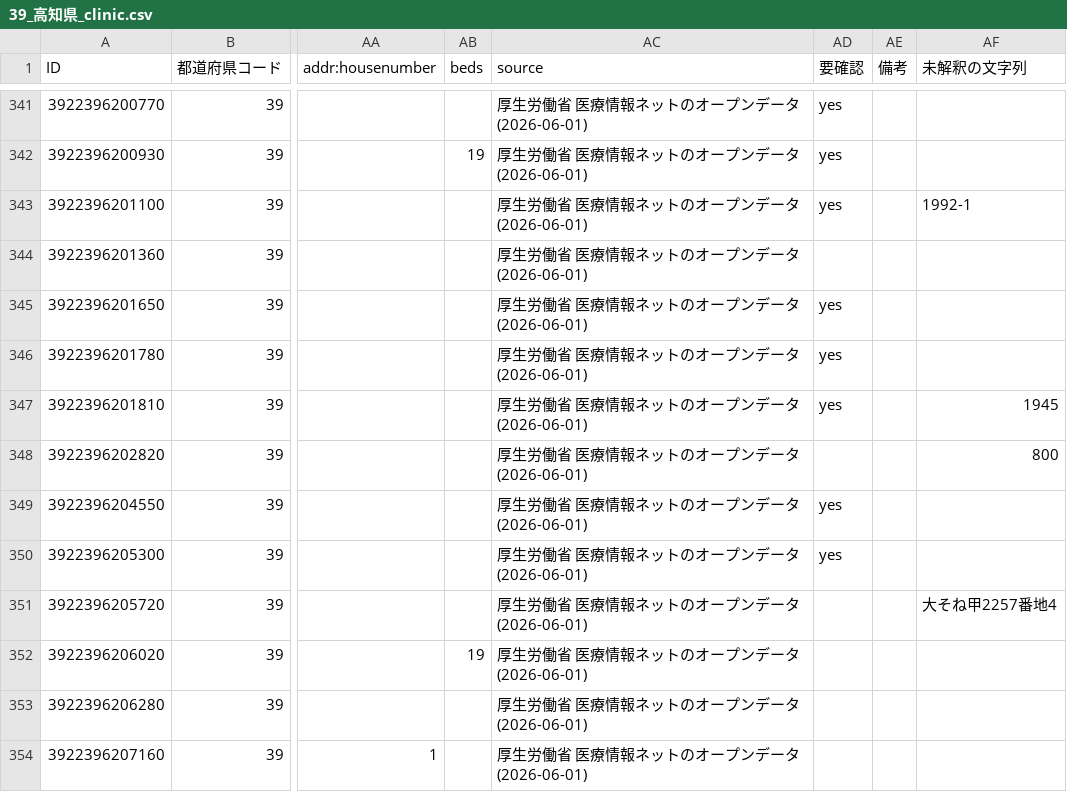
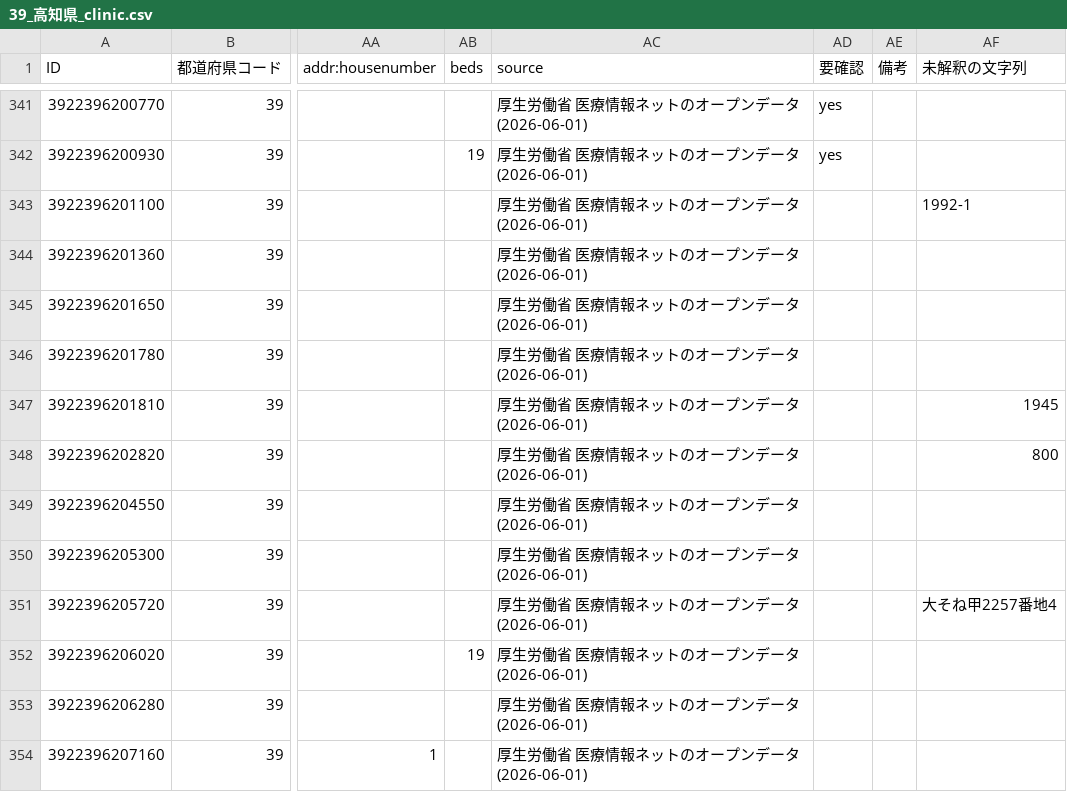
Before and after one commit to nyampire/jp-healthcare-osm, a CSV file: samples/39_高知県/39_高知県_clinic.csv, drawn as a sheet; only a part is shown, gaps mark what is left out; the diff covers the shown part only; the diff names each change by its address in the sheet, - before the commit and + after, or states it on an @@ line.

Commit message:
運営主体を除去したことを 要確認 の理由にしない
build_names.py は元データの正式名称から運営主体を取り除いて name を作る。
ＪＡ北海道厚生連　札幌厚生病院 の name は 札幌厚生病院 になる。この除去を
要確認 の理由にしていたため、5業態で47,626行に印が立っていた。

除去した文字列は official_name に元のまま残る。operator も出していない。
作業者が現地で確かめる対象が無いのに印だけが立っている状態で、
MapRoulette には備考が空のタスクとして届いていた。

除去したこと自体は 備考 に残す。何をしたかの記録は要るが、作業を頼む印とは
別物なので、備考 と 要確認 で扱いを分ける。

3d789c4 で mapping/facility_tags.csv の 確度=broader を needs_review から
外したのと同じ理由になる。どちらも行を選り分けないまま印を立てていた。

判定は needs_review に出した。build_osm.py が同じ名前の関数で同じ役割を
持っており、そちらに合わせている。立てるのは2つで、name が空の施設と、
英語表記があるのに name:en も name:ja-Latn も出せなかった施設。

名称と OSM 出力だけを作り直した。住所の解析は入力が変わらないので通していない。

| 数えたもの | 前 | 後 |
| --- | ---: | ---: |
| 要確認=yes の行 | 78,533 | 57,367 |
| うち 備考 が空の行 | 46,315 | 27,630 |

要確認 が落ちた21,166行のうち、18,685行は 備考 も空だった行で、
残る2,481行は 備考 が残る。後者の備考は「座標は住所から付与（位置レベル8）」の
ような記録で、作業を頼む文ではない。

| 確認 | 結果 |
| --- | --- |
| npm run selftest | 終了コード0、PASS 191、FAIL 0 |
| npm run validate | 終了コード0、bad_key と unknown_value は5業態とも0 |
| npm run samples | 終了コード0、高知県の CSV 4本を更新 |

```diff
--- a/samples/39_高知県/39_高知県_clinic.csv
+++ b/samples/39_高知県/39_高知県_clinic.csv
-AD343 (要確認): yes
+AD343 (要確認): (empty)
-AD345:AD347 (要確認): yes
+AD345:AD347 (要確認): (empty)
-AD349:AD350 (要確認): yes
+AD349:AD350 (要確認): (empty)
```
Also changed, not shown: 42 edited cells elsewhere in this file, samples/39_高知県/39_高知県_dental.csv, samples/39_高知県/39_高知県_hospital.csv, 4 other files.
